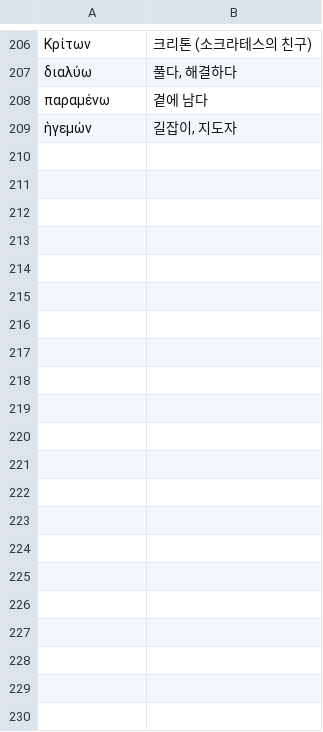
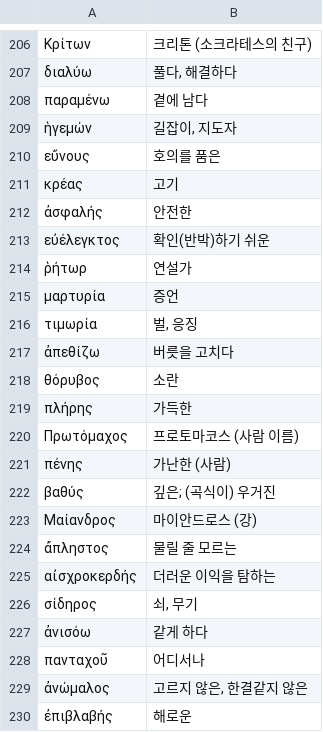
Before and after one commit to allkeybeadeath/Greek, a TSV file: units-src/glossary.tsv, drawn as a sheet; only a part is shown, gaps mark what is left out; the diff names each change by its address in the sheet, - before the commit and + after, or states it on an @@ line.

```diff
--- a/units-src/glossary.tsv
+++ b/units-src/glossary.tsv
+row 210: εὔνους | 호의를 품은
+row 211: κρέας | 고기
+row 212: ἀσφαλής | 안전한
+row 213: εὐέλεγκτος | 확인(반박)하기 쉬운
+row 214: ῥήτωρ | 연설가
+row 215: μαρτυρία | 증언
+row 216: τιμωρία | 벌, 응징
+row 217: ἀπεθίζω | 버릇을 고치다
+row 218: θόρυβος | 소란
+row 219: πλήρης | 가득한
+row 220: Πρωτόμαχος | 프로토마코스 (사람 이름)
+row 221: πένης | 가난한 (사람)
+row 222: βαθύς | 깊은; (곡식이) 우거진
+row 223: Μαίανδρος | 마이안드로스 (강)
+row 224: ἄπληστος | 물릴 줄 모르는
+row 225: αἰσχροκερδής | 더러운 이익을 탐하는
+row 226: σίδηρος | 쇠, 무기
+row 227: ἀνισόω | 같게 하다
+row 228: πανταχοῦ | 어디서나
+row 229: ἀνώμαλος | 고르지 않은, 한결같지 않은
+row 230: ἐπιβλαβής | 해로운
```
Also changed, not shown: tools/manual_forms.tsv, 4 other files.
